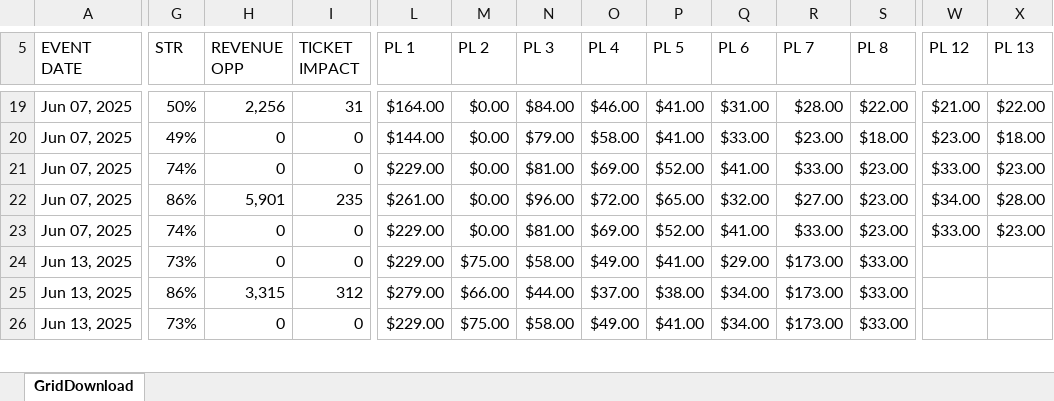
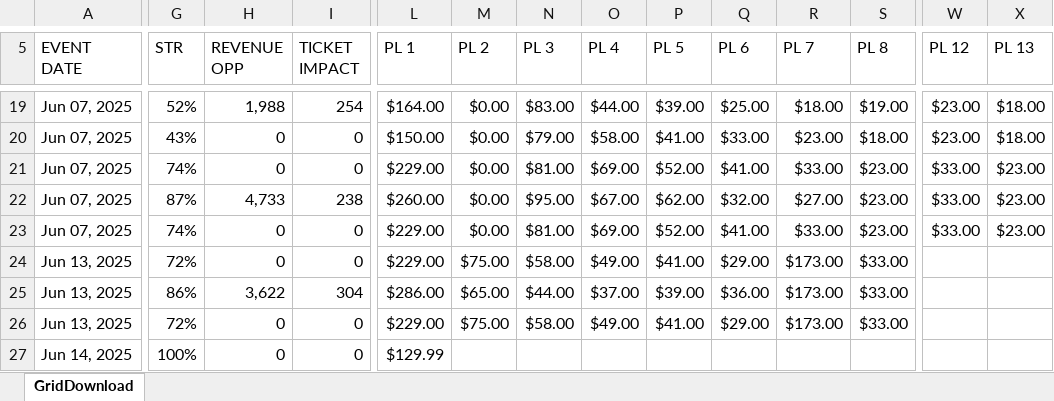
Before and after one commit to spuchta/PLL_BI_TIX, an Excel workbook: price-changes/GridExportReport.xlsx, sheet GridDownload, drawn as a sheet; only a part is shown, gaps mark what is left out; values as stored, in another font and other column widths than the file's, no cell formats; charts and pictures and table styles not drawn; rows hold the shown columns only; the diff covers the shown part only; the diff names each change by its address in the sheet, - before the commit and + after, or states it on an @@ line.

```diff
--- a/price-changes/GridExportReport.xlsx (sheet GridDownload)
+++ b/price-changes/GridExportReport.xlsx (sheet GridDownload)
-G19 (STR): 50%
+G19 (STR): 52%
-H19 (REVENUE OPP): 2,256
+H19 (REVENUE OPP): 1,988
-I19 (TICKET IMPACT): 31
+I19 (TICKET IMPACT): 254
-N19 (PL 3): $84.00
+N19 (PL 3): $83.00
-O19 (PL 4): $46.00
+O19 (PL 4): $44.00
-P19 (PL 5): $41.00
+P19 (PL 5): $39.00
-Q19 (PL 6): $31.00
+Q19 (PL 6): $25.00
-R19 (PL 7): $28.00
+R19 (PL 7): $18.00
-S19 (PL 8): $22.00
+S19 (PL 8): $19.00
-W19 (PL 12): $21.00
+W19 (PL 12): $23.00
-X19 (PL 13): $22.00
+X19 (PL 13): $18.00
-G20 (STR): 49%
+G20 (STR): 43%
-L20 (PL 1): $144.00
+L20 (PL 1): $150.00
-G22 (STR): 86%
+G22 (STR): 87%
-H22 (REVENUE OPP): 5,901
+H22 (REVENUE OPP): 4,733
-I22 (TICKET IMPACT): 235
+I22 (TICKET IMPACT): 238
-L22 (PL 1): $261.00
+L22 (PL 1): $260.00
-N22 (PL 3): $96.00
+N22 (PL 3): $95.00
-O22 (PL 4): $72.00
+O22 (PL 4): $67.00
-P22 (PL 5): $65.00
+P22 (PL 5): $62.00
-W22 (PL 12): $34.00
+W22 (PL 12): $33.00
-X22 (PL 13): $28.00
+X22 (PL 13): $23.00
-G24 (STR): 73%
+G24 (STR): 72%
-H25 (REVENUE OPP): 3,315
+H25 (REVENUE OPP): 3,622
-I25 (TICKET IMPACT): 312
+I25 (TICKET IMPACT): 304
-L25 (PL 1): $279.00
+L25 (PL 1): $286.00
-M25 (PL 2): $66.00
+M25 (PL 2): $65.00
-P25 (PL 5): $38.00
+P25 (PL 5): $39.00
-Q25 (PL 6): $34.00
+Q25 (PL 6): $36.00
-G26 (STR): 73%
+G26 (STR): 72%
-Q26 (PL 6): $34.00
+Q26 (PL 6): $29.00
+row 27: Jun 14, 2025 | 100% | 0 | 0 | $129.99
```
Also changed, not shown: 2 added rows and 116 edited cells elsewhere in this sheet, cell formats, charts or pictures, 1 other file.
